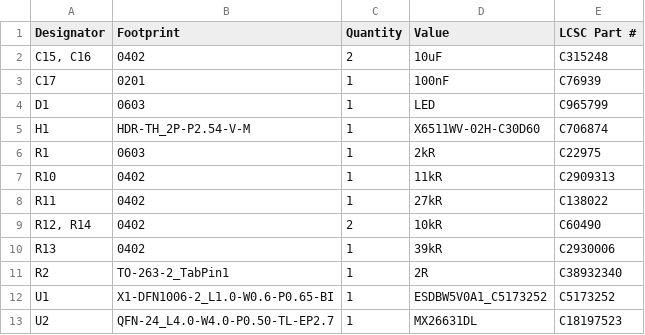
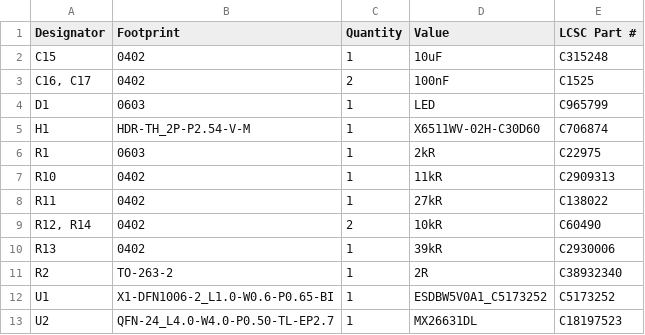
Before and after one commit to toastysmoke/TestPCBs, a CSV file: MX26631DL/production/bom.csv, drawn as a sheet.

```diff
--- a/MX26631DL/production/bom.csv
+++ b/MX26631DL/production/bom.csv
@@ -1,4 +1,4 @@
 Designator,Footprint,Quantity,Value,LCSC Part #
-"C15, C16",0402,2,10uF,C315248
-C17,0201,1,100nF,C76939
+C15,0402,1,10uF,C315248
+"C16, C17",0402,2,100nF,C1525
 D1,0603,1,LED,C965799
@@ -10,3 +10,3 @@ R11,0402,1,27kR,C138022
 R13,0402,1,39kR,C2930006
-R2,TO-263-2_TabPin1,1,2R,C38932340
+R2,TO-263-2,1,2R,C38932340
 U1,X1-DFN1006-2_L1.0-W0.6-P0.65-BI,1,ESDBW5V0A1_C5173252,C5173252
```
Also changed, not shown: MX26631DL/production/positions.csv, 15 other files.
